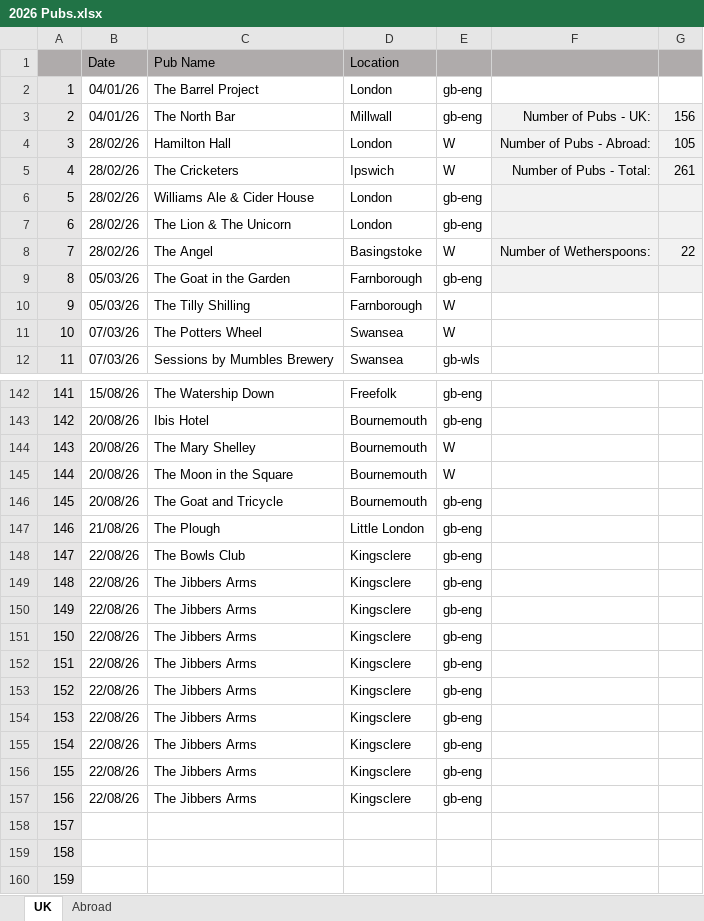
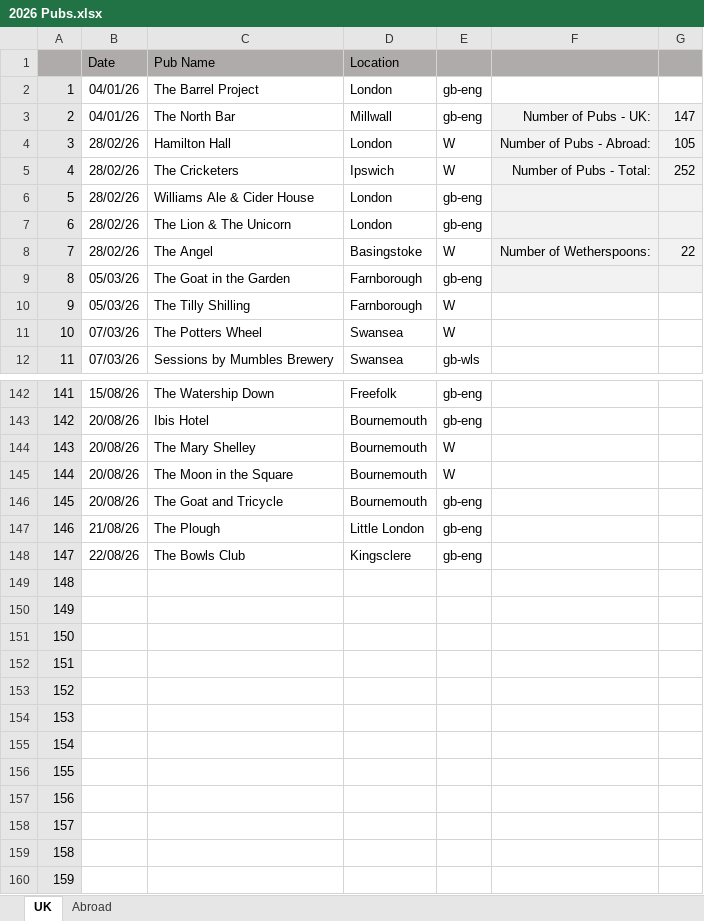
Before and after one commit to dwjhaines/WebSite, an Excel workbook: pubs/2026 Pubs.xlsx, sheet UK, drawn as a sheet; only a part is shown, gaps mark what is left out; values as stored, in another font and other column widths than the file's, no borders; the diff names each change by its address in the sheet, - before the commit and + after, or states it on an @@ line.

Commit message:
Pub list update

```diff
--- a/pubs/2026 Pubs.xlsx (sheet UK)
+++ b/pubs/2026 Pubs.xlsx (sheet UK)
-G3: 156
+G3: 147
-G5: 261
+G5: 252
-B149:B157 (Date): 22/08/26
+B149:B157 (Date): (empty)
-C149:C157 (Pub Name): The Jibbers Arms
+C149:C157 (Pub Name): (empty)
-D149:D157 (Location): Kingsclere
+D149:D157 (Location): (empty)
-E149:E157: gb-eng
+E149:E157: (empty)
```
Also changed, not shown: 1 other file.
